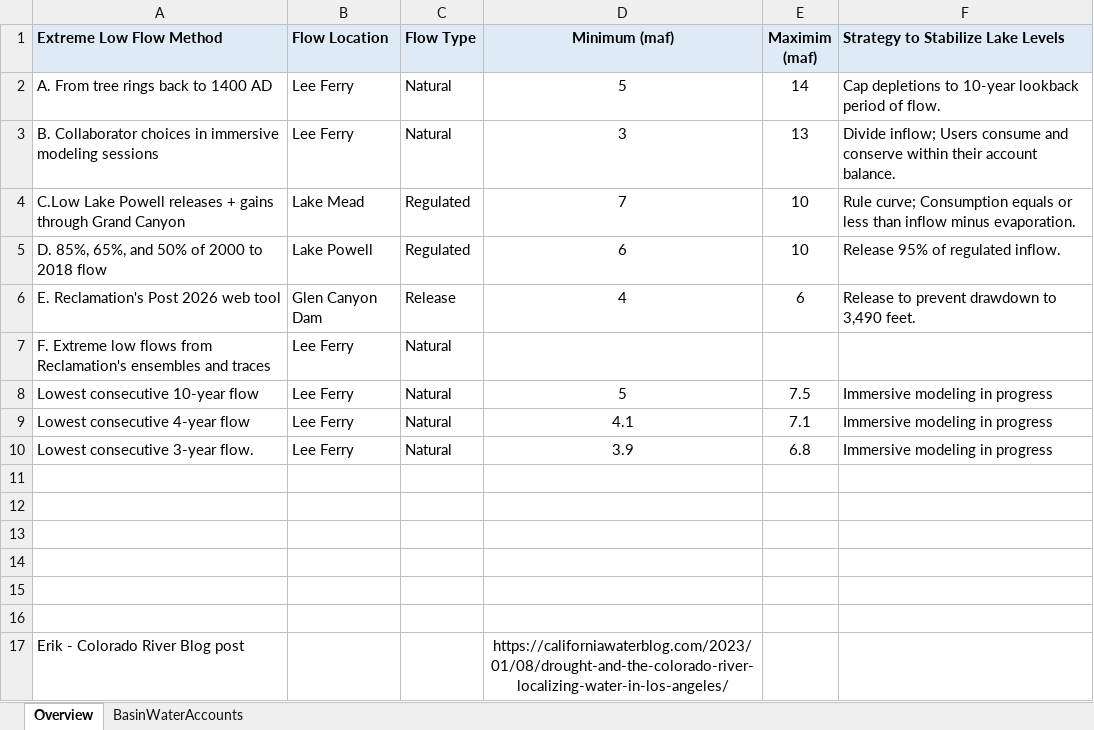
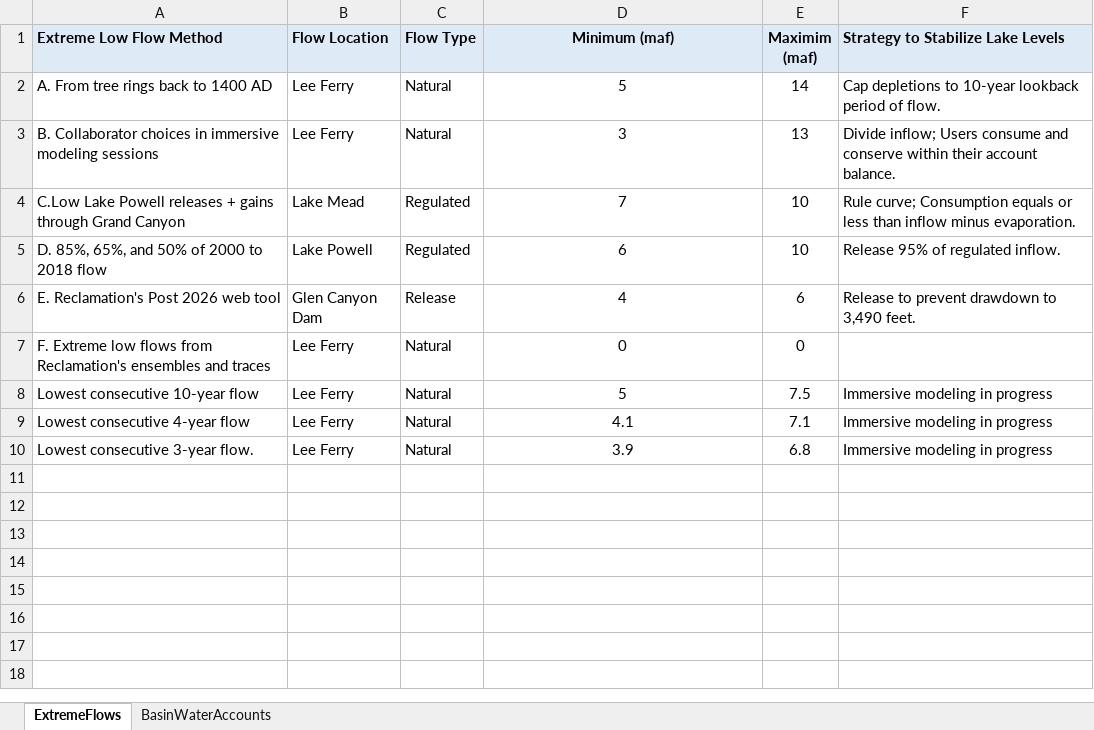
Before and after one commit to dzeke/ColoradoRiverCollaborate, an Excel workbook: ColoradoRiverExtremeLowFlowScenariosAll/ColoradoRiverExtremeLowFlowScenarios.xlsx, sheet ExtremeFlows, drawn as a sheet; values as stored, in another font and other column widths than the file's, no borders; the diff names each change by its address in the sheet, - before the commit and + after, or states it on an @@ line.

Commit message:
Read in Excel file sheet

```diff
--- a/ColoradoRiverExtremeLowFlowScenariosAll/ColoradoRiverExtremeLowFlowScenarios.xlsx (sheet ExtremeFlows)
+++ b/ColoradoRiverExtremeLowFlowScenariosAll/ColoradoRiverExtremeLowFlowScenarios.xlsx (sheet ExtremeFlows)
-sheet tab: Overview
+sheet tab: ExtremeFlows
-D7 (Minimum (maf)): (empty)
+D7 (Minimum (maf)): 0
-E7 (Maximim (maf)): (empty)
+E7 (Maximim (maf)): 0
-row 11: (empty)
-row 12: (empty)
-row 13: (empty)
-row 14: (empty)
-row 15: (empty)
-row 16: (empty)
-row 17: Erik - Colorado River Blog post |  |  | https://californiawaterblog.com/2023/01/08/drought-and-the-colorado-river-localizing-water-in-los-angeles/
```
Also changed, not shown: 1 other file.
